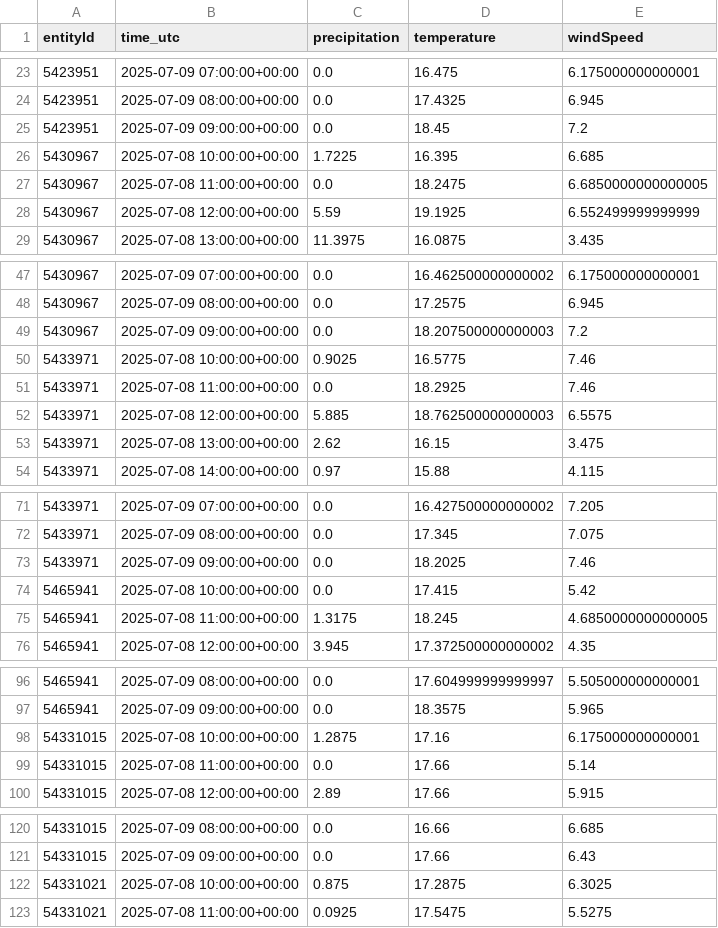
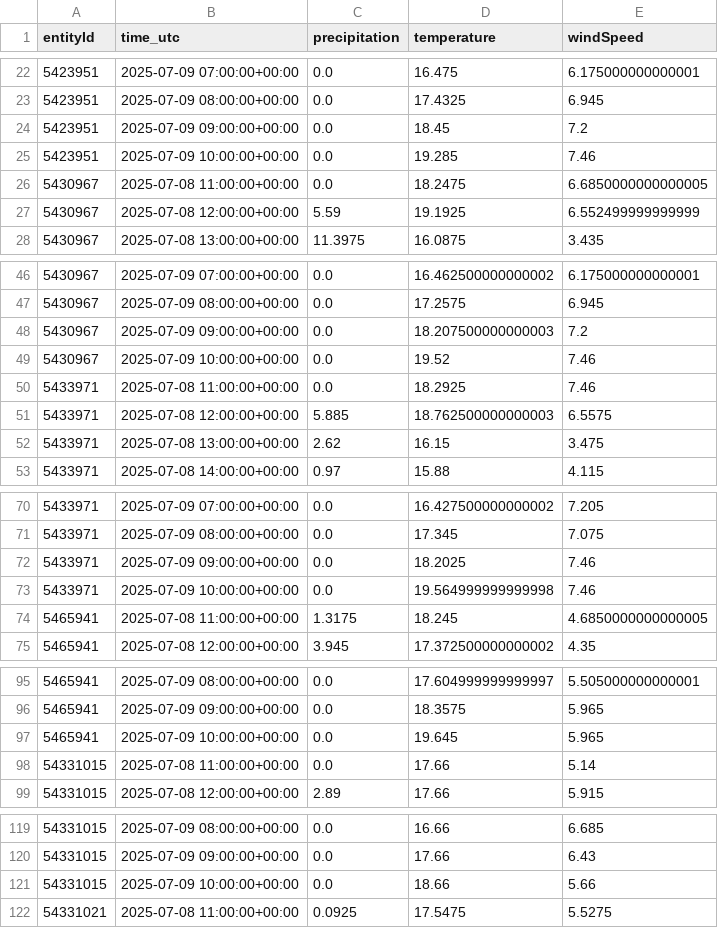
Before and after one commit to kielregionmobil/Sprottenflotte_Prediction, a CSV file: data/weather_data_temp.csv, drawn as a sheet; only a part is shown, gaps mark what is left out; removed rows and columns are numbered as before the commit, all else as after; the diff covers the shown part only; the diff names each change by its address in the sheet, - before the commit and + after, or states it on an @@ line.

Commit message:
Update data/weather_data_temp.csv file

```diff
--- a/data/weather_data_temp.csv
+++ b/data/weather_data_temp.csv
-row 26: 5430967 | 2025-07-08 10:00:00+00:00 | 1.7225 | 16.395 | 6.685
+row 25: 5423951 | 2025-07-09 10:00:00+00:00 | 0.0 | 19.285 | 7.46
-row 50: 5433971 | 2025-07-08 10:00:00+00:00 | 0.9025 | 16.5775 | 7.46
+row 49: 5430967 | 2025-07-09 10:00:00+00:00 | 0.0 | 19.52 | 7.46
-row 74: 5465941 | 2025-07-08 10:00:00+00:00 | 0.0 | 17.415 | 5.42
+row 73: 5433971 | 2025-07-09 10:00:00+00:00 | 0.0 | 19.564999999999998 | 7.46
-row 98: 54331015 | 2025-07-08 10:00:00+00:00 | 1.2875 | 17.16 | 6.175000000000001
+row 97: 5465941 | 2025-07-09 10:00:00+00:00 | 0.0 | 19.645 | 5.965
-row 122: 54331021 | 2025-07-08 10:00:00+00:00 | 0.875 | 17.2875 | 6.3025
+row 121: 54331015 | 2025-07-09 10:00:00+00:00 | 0.0 | 18.66 | 5.66
```
Also changed, not shown: 2 added rows and 2 removed rows elsewhere in this file.
